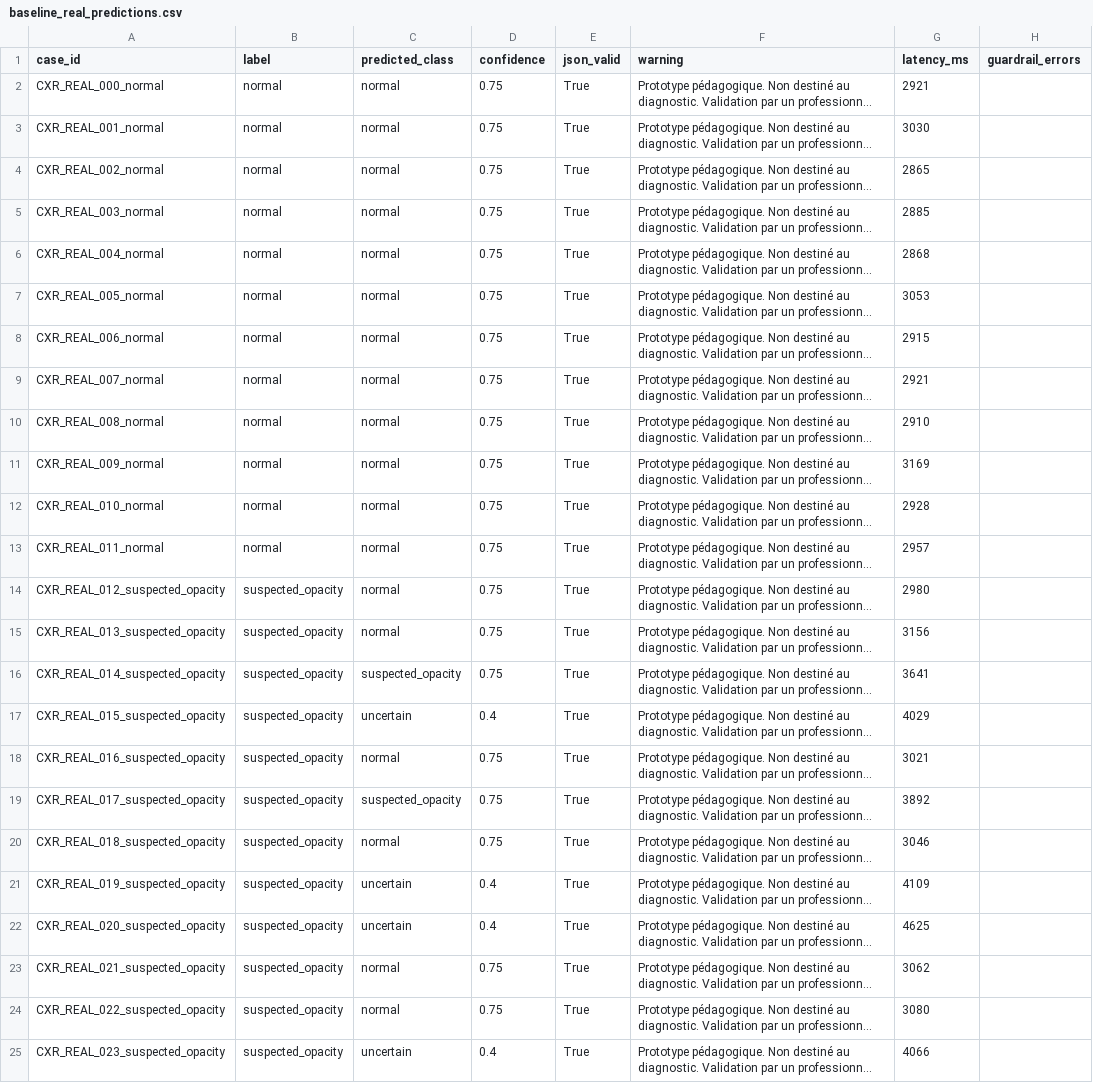
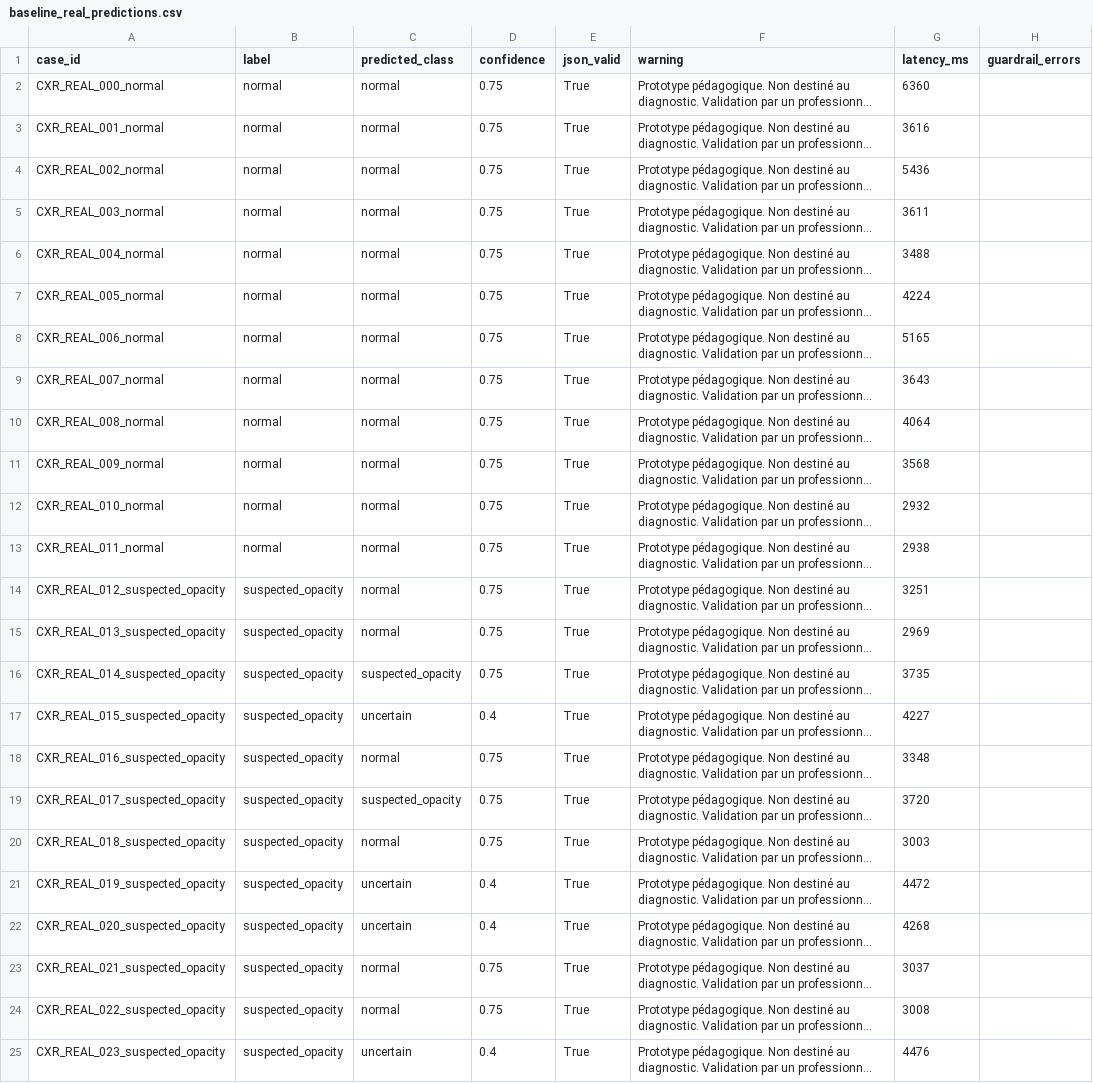
Before and after one commit to TonneauBenjamin/DS-7C-assistant-radiologue-virtuel, a CSV file: docs/resultats/baseline_real_predictions.csv, drawn as a sheet; long unchanged cells end in …; the diff names each change by its address in the sheet, - before the commit and + after, or states it on an @@ line.

```diff
--- a/docs/resultats/baseline_real_predictions.csv
+++ b/docs/resultats/baseline_real_predictions.csv
-G2 (latency_ms): 2921
+G2 (latency_ms): 6360
-G3 (latency_ms): 3030
+G3 (latency_ms): 3616
-G4 (latency_ms): 2865
+G4 (latency_ms): 5436
-G5 (latency_ms): 2885
+G5 (latency_ms): 3611
-G6 (latency_ms): 2868
+G6 (latency_ms): 3488
-G7 (latency_ms): 3053
+G7 (latency_ms): 4224
-G8 (latency_ms): 2915
+G8 (latency_ms): 5165
-G9 (latency_ms): 2921
+G9 (latency_ms): 3643
-G10 (latency_ms): 2910
+G10 (latency_ms): 4064
-G11 (latency_ms): 3169
+G11 (latency_ms): 3568
-G12 (latency_ms): 2928
+G12 (latency_ms): 2932
-G13 (latency_ms): 2957
+G13 (latency_ms): 2938
-G14 (latency_ms): 2980
+G14 (latency_ms): 3251
-G15 (latency_ms): 3156
+G15 (latency_ms): 2969
-G16 (latency_ms): 3641
+G16 (latency_ms): 3735
-G17 (latency_ms): 4029
+G17 (latency_ms): 4227
-G18 (latency_ms): 3021
+G18 (latency_ms): 3348
-G19 (latency_ms): 3892
+G19 (latency_ms): 3720
-G20 (latency_ms): 3046
+G20 (latency_ms): 3003
-G21 (latency_ms): 4109
+G21 (latency_ms): 4472
-G22 (latency_ms): 4625
+G22 (latency_ms): 4268
-G23 (latency_ms): 3062
+G23 (latency_ms): 3037
-G24 (latency_ms): 3080
+G24 (latency_ms): 3008
-G25 (latency_ms): 4066
+G25 (latency_ms): 4476
```
Also changed, not shown: 2 other files.
